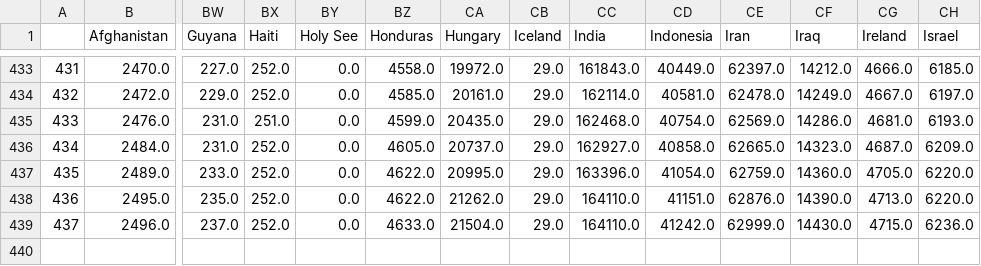
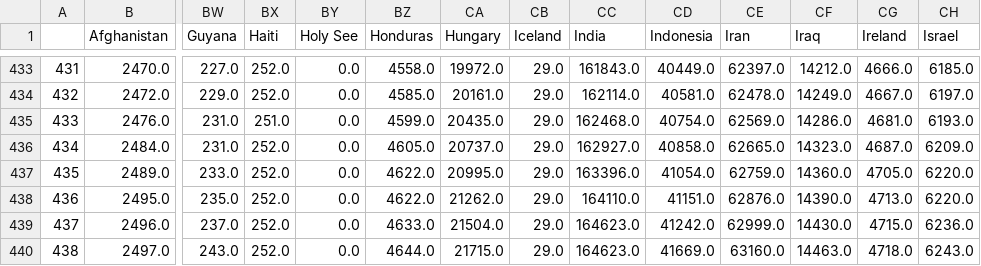
Before and after one commit to rozierguillaume/covid-19, a CSV file: data/data_deaths.csv, drawn as a sheet; only a part is shown, gaps mark what is left out; rows hold the shown columns only; the diff names each change by its address in the sheet, - before the commit and + after, or states it on an @@ line.

```diff
--- a/data/data_deaths.csv
+++ b/data/data_deaths.csv
-CC439 (India): 164110.0
+CC439 (India): 164623.0
+row 440: 438 | 2497.0 | 243.0 | 252.0 | 0.0 | 4644.0 | 21715.0 | 29.0 | 164623.0 | 41669.0 | 63160.0 | 14463.0 | 4718.0 | 6243.0
```
Also changed, not shown: data/data_confirmed.csv, data/total_cases_csse.csv, 47 other files.
